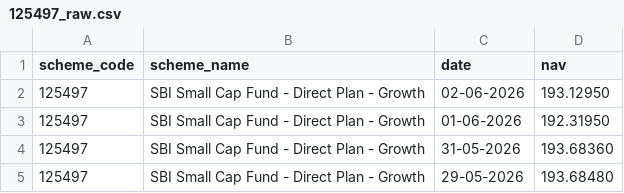
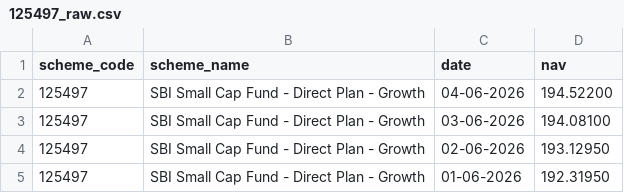
Before and after one commit to Shashankshekhar13/bluestock-mf-capstone, a CSV file: data/raw/125497_raw.csv, drawn as a sheet; only a part is shown; the shorter side is filled out with more unchanged rows; the diff names each change by its address in the sheet, - before the commit and + after, or states it on an @@ line.

```diff
--- a/data/raw/125497_raw.csv
+++ b/data/raw/125497_raw.csv
+row 2: 125497 | SBI Small Cap Fund - Direct Plan - Growth | 04-06-2026 | 194.52200
+row 3: 125497 | SBI Small Cap Fund - Direct Plan - Growth | 03-06-2026 | 194.08100
```
Also changed, not shown: data/raw/118632_raw.csv, data/raw/119092_raw.csv, 11 other files.
